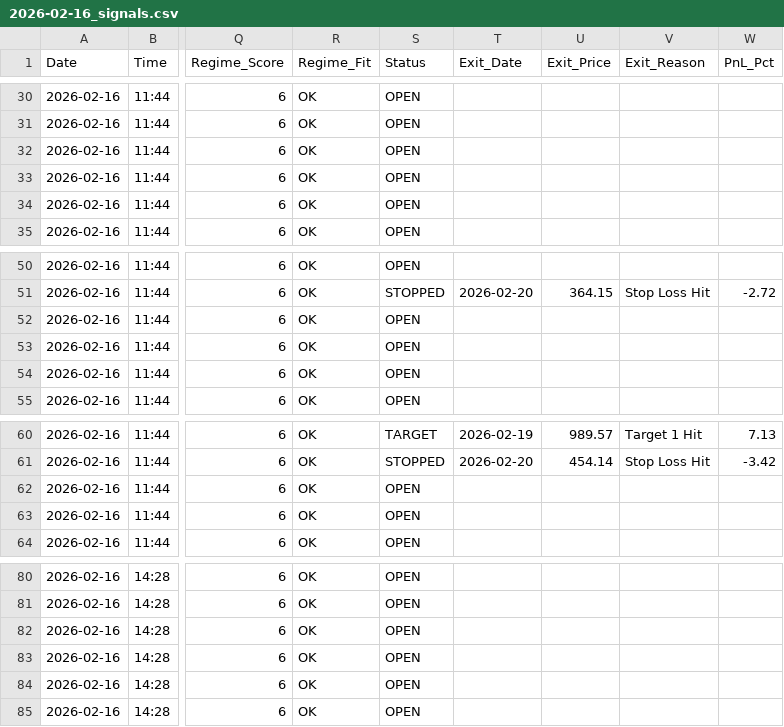
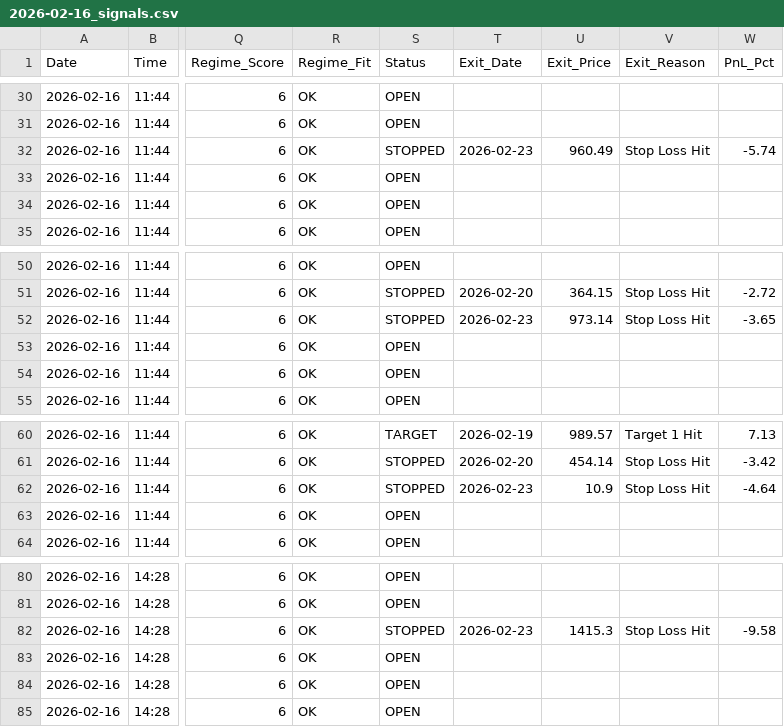
Before and after one commit to rishabhinai-netizen/nse202scanner, a CSV file: signals/2026-02-16_signals.csv, drawn as a sheet; only a part is shown, gaps mark what is left out; the diff names each change by its address in the sheet, - before the commit and + after, or states it on an @@ line.

Commit message:
📊 Auto-scan 2026-02-23 [intraday] — 70 signals

```diff
--- a/signals/2026-02-16_signals.csv
+++ b/signals/2026-02-16_signals.csv
-S32 (Status): OPEN
+S32 (Status): STOPPED
-T32 (Exit_Date): (empty)
+T32 (Exit_Date): 2026-02-23
-U32 (Exit_Price): (empty)
+U32 (Exit_Price): 960.49
-V32 (Exit_Reason): (empty)
+V32 (Exit_Reason): Stop Loss Hit
-W32 (PnL_Pct): (empty)
+W32 (PnL_Pct): -5.74
-S52 (Status): OPEN
+S52 (Status): STOPPED
-T52 (Exit_Date): (empty)
+T52 (Exit_Date): 2026-02-23
-U52 (Exit_Price): (empty)
+U52 (Exit_Price): 973.14
-V52 (Exit_Reason): (empty)
+V52 (Exit_Reason): Stop Loss Hit
-W52 (PnL_Pct): (empty)
+W52 (PnL_Pct): -3.65
-S62 (Status): OPEN
+S62 (Status): STOPPED
-T62 (Exit_Date): (empty)
+T62 (Exit_Date): 2026-02-23
-U62 (Exit_Price): (empty)
+U62 (Exit_Price): 10.9
-V62 (Exit_Reason): (empty)
+V62 (Exit_Reason): Stop Loss Hit
-W62 (PnL_Pct): (empty)
+W62 (PnL_Pct): -4.64
-S82 (Status): OPEN
+S82 (Status): STOPPED
-T82 (Exit_Date): (empty)
+T82 (Exit_Date): 2026-02-23
-U82 (Exit_Price): (empty)
+U82 (Exit_Price): 1415.3
-V82 (Exit_Reason): (empty)
+V82 (Exit_Reason): Stop Loss Hit
-W82 (PnL_Pct): (empty)
+W82 (PnL_Pct): -9.58
```
Also changed, not shown: signals/2026-02-13_signals.csv, signals/2026-02-17_signals.csv, 6 other files.
